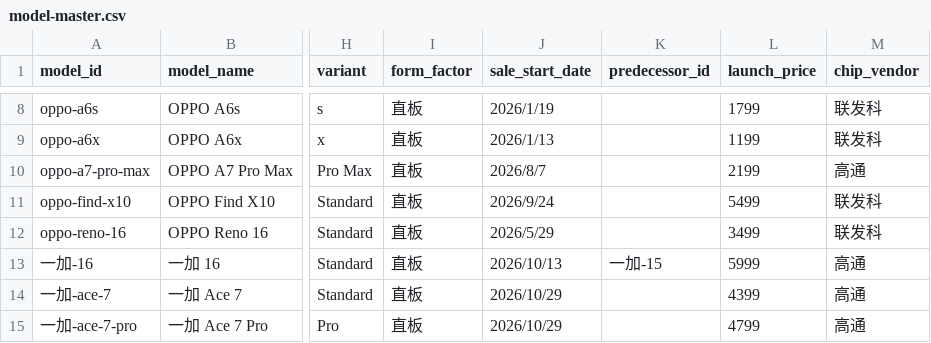
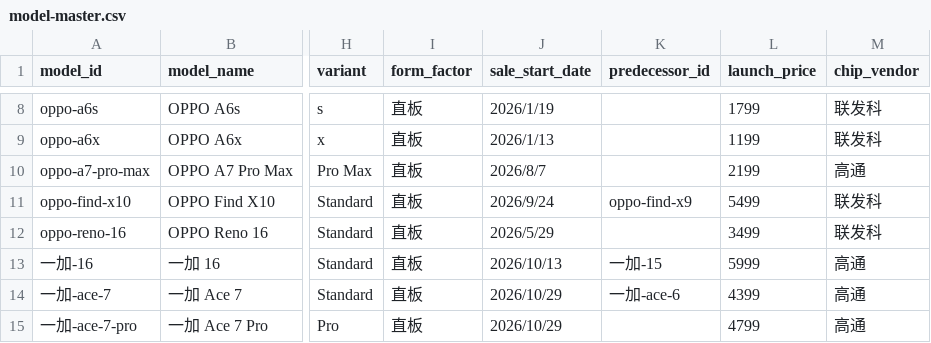
Before and after one commit to muinocriz/smartphoneSellOut, a CSV file: model-master.csv, drawn as a sheet; only a part is shown, gaps mark what is left out; the diff covers the shown part only; the diff names each change by its address in the sheet, - before the commit and + after, or states it on an @@ line.

Commit message:
Add files via upload

```diff
--- a/model-master.csv
+++ b/model-master.csv
-K11 (predecessor_id): (empty)
+K11 (predecessor_id): oppo-find-x9
-K14 (predecessor_id): (empty)
+K14 (predecessor_id): 一加-ace-6
```
Also changed, not shown: 13 edited cells elsewhere in this file.
